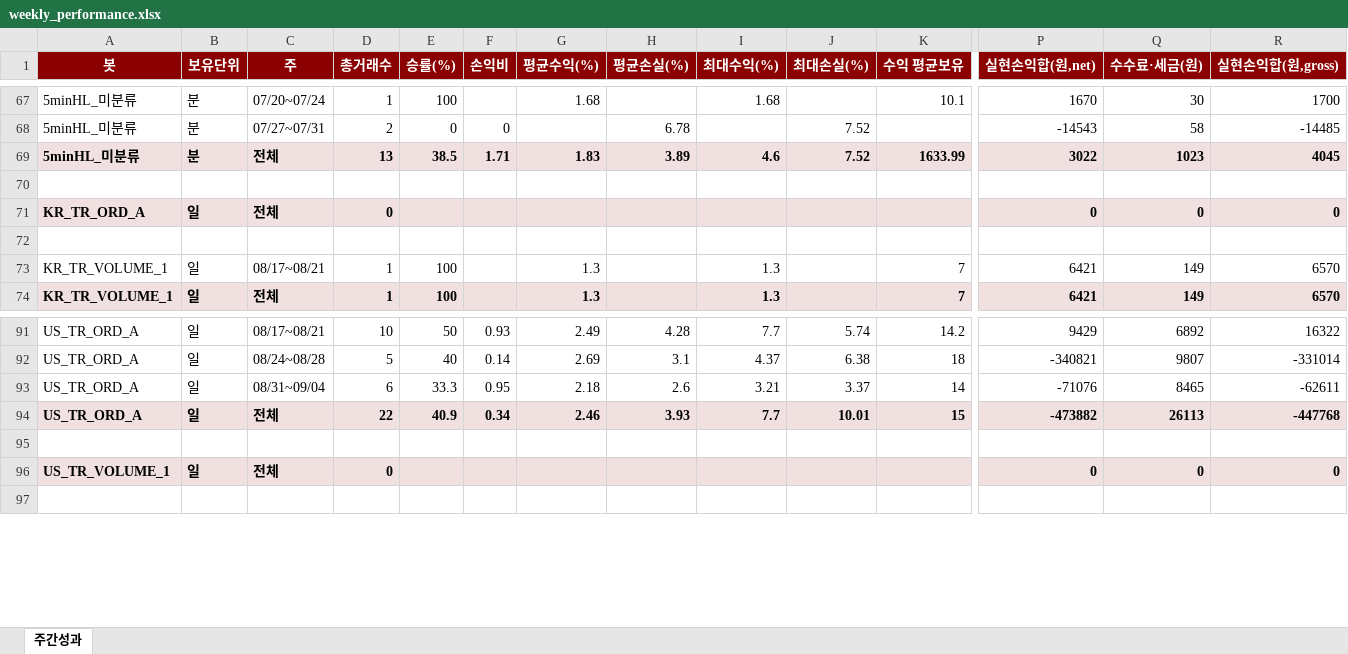
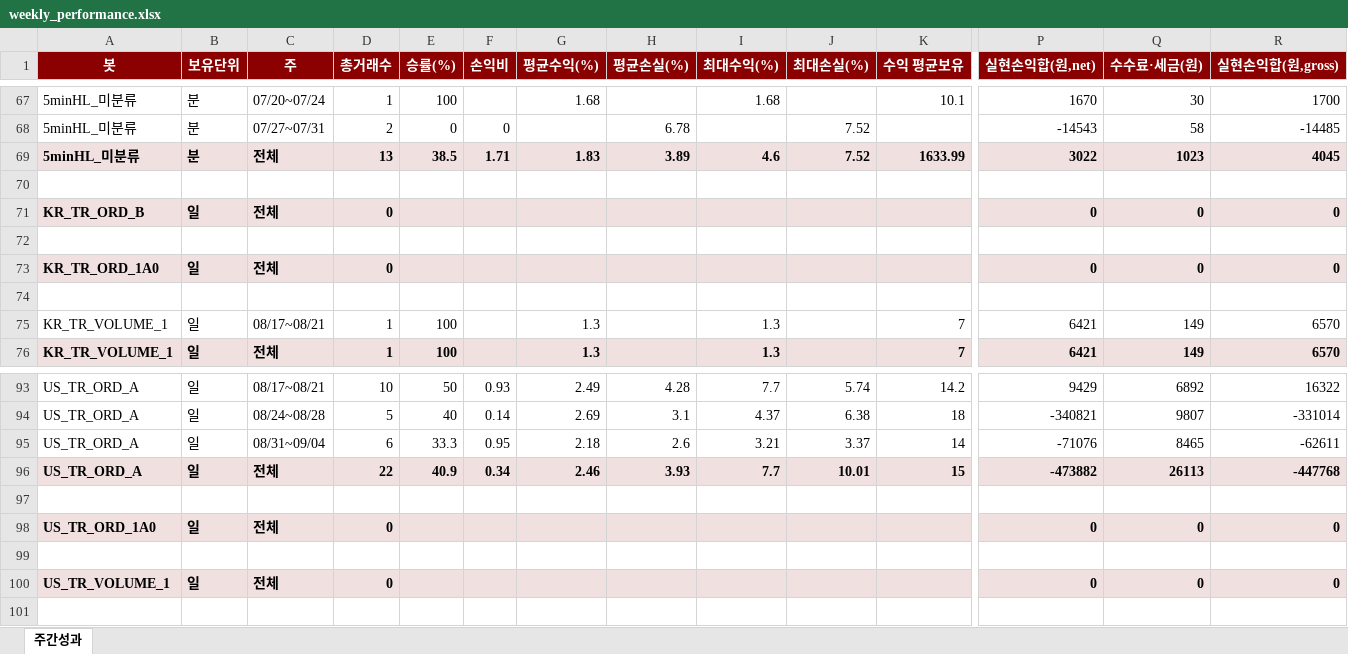
Before and after one commit to momentum79/report-us, an Excel workbook: weekly_performance.xlsx, sheet 주간성과, drawn as a sheet; only a part is shown, gaps mark what is left out; values as stored, in another font and other column widths than the file's, no borders; addresses are those after the commit; rows hold the shown columns only; the diff names each change by its address in the sheet, - before the commit and + after, or states it on an @@ line.

```diff
--- a/weekly_performance.xlsx (sheet 주간성과)
+++ b/weekly_performance.xlsx (sheet 주간성과)
+row 71: KR_TR_ORD_B | 일 | 전체 | 0 |  |  |  |  |  |  |  | 0 | 0 | 0
+row 72: (empty)
-A73 (봇): KR_TR_ORD_A
+A73 (봇): KR_TR_ORD_1A0
+row 97: (empty)
+row 98: US_TR_ORD_1A0 | 일 | 전체 | 0 |  |  |  |  |  |  |  | 0 | 0 | 0
```
Also changed, not shown: 11 other files.
